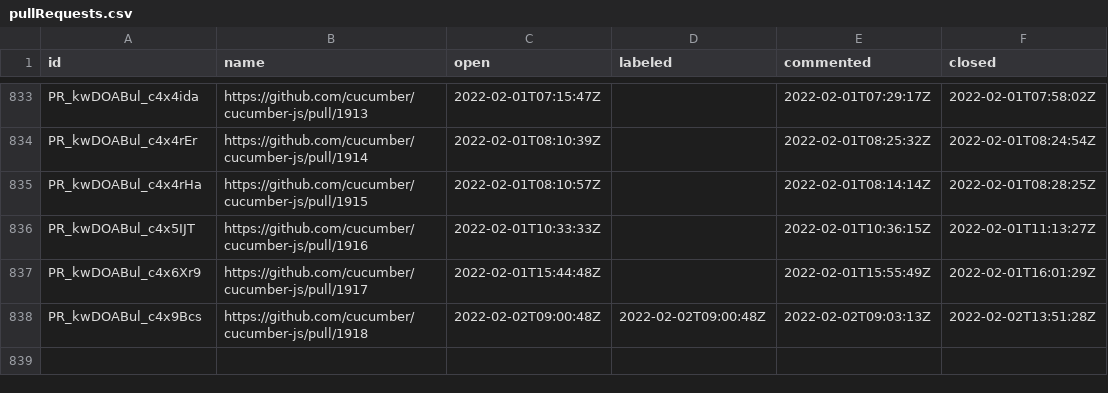
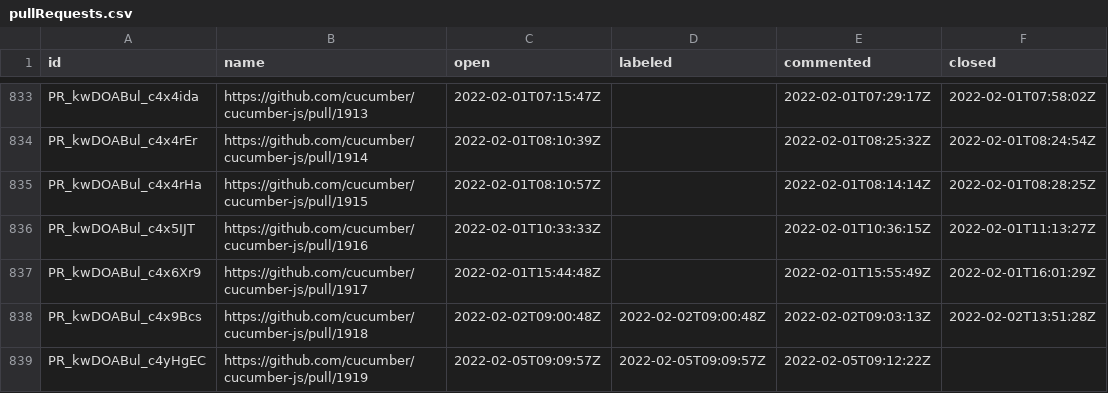
Before and after one commit to cucumber/oselvar-github-metrics, a CSV file: data/cucumber/cucumber-js/pullRequests.csv, drawn as a sheet; only a part is shown, gaps mark what is left out.

```diff
--- a/data/cucumber/cucumber-js/pullRequests.csv
+++ b/data/cucumber/cucumber-js/pullRequests.csv
@@ -838 +838,2 @@ PR_kwDOABul_c4x6Xr9,https://github.com/cucumber/cucumber-js/pull/1917,2022-02-01
 PR_kwDOABul_c4x9Bcs,https://github.com/cucumber/cucumber-js/pull/1918,2022-02-02T09:00:48Z,2022-02-02T09:00:48Z,2022-02-02T09:03:13Z,2022-02-02T13:51:28Z
+PR_kwDOABul_c4yHgEC,https://github.com/cucumber/cucumber-js/pull/1919,2022-02-05T09:09:57Z,2022-02-05T09:09:57Z,2022-02-05T09:12:22Z,
```
